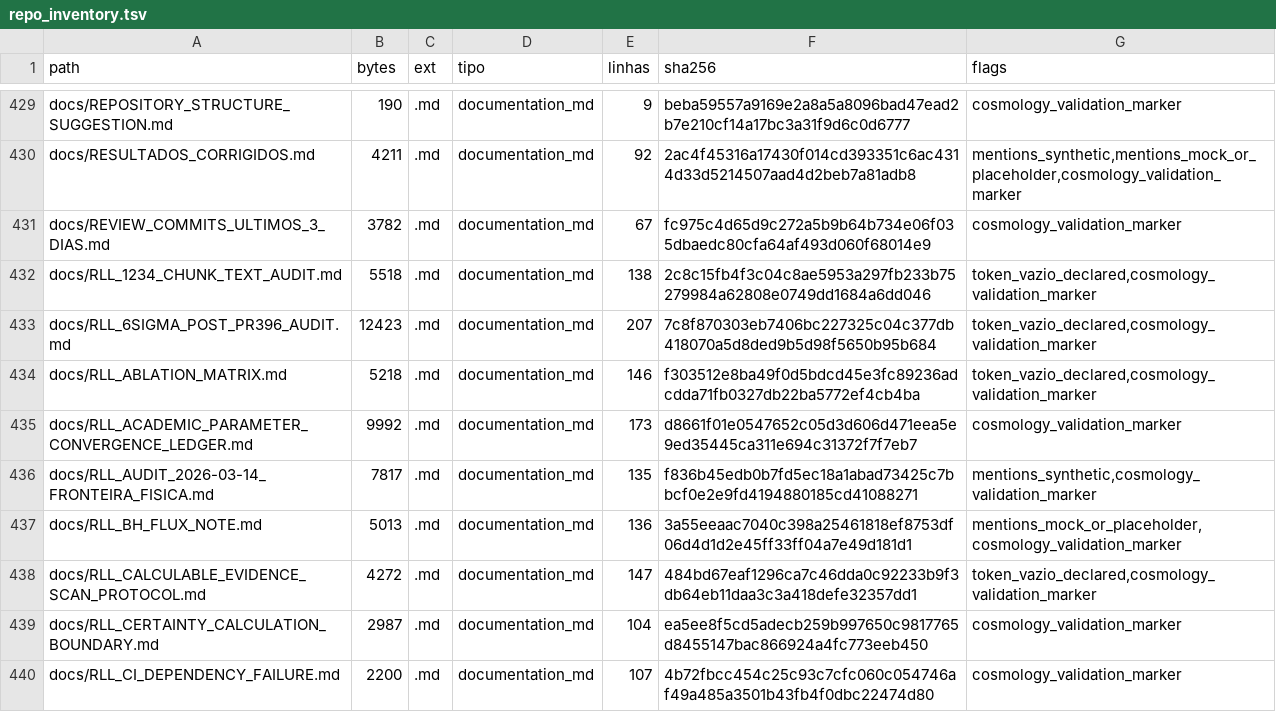
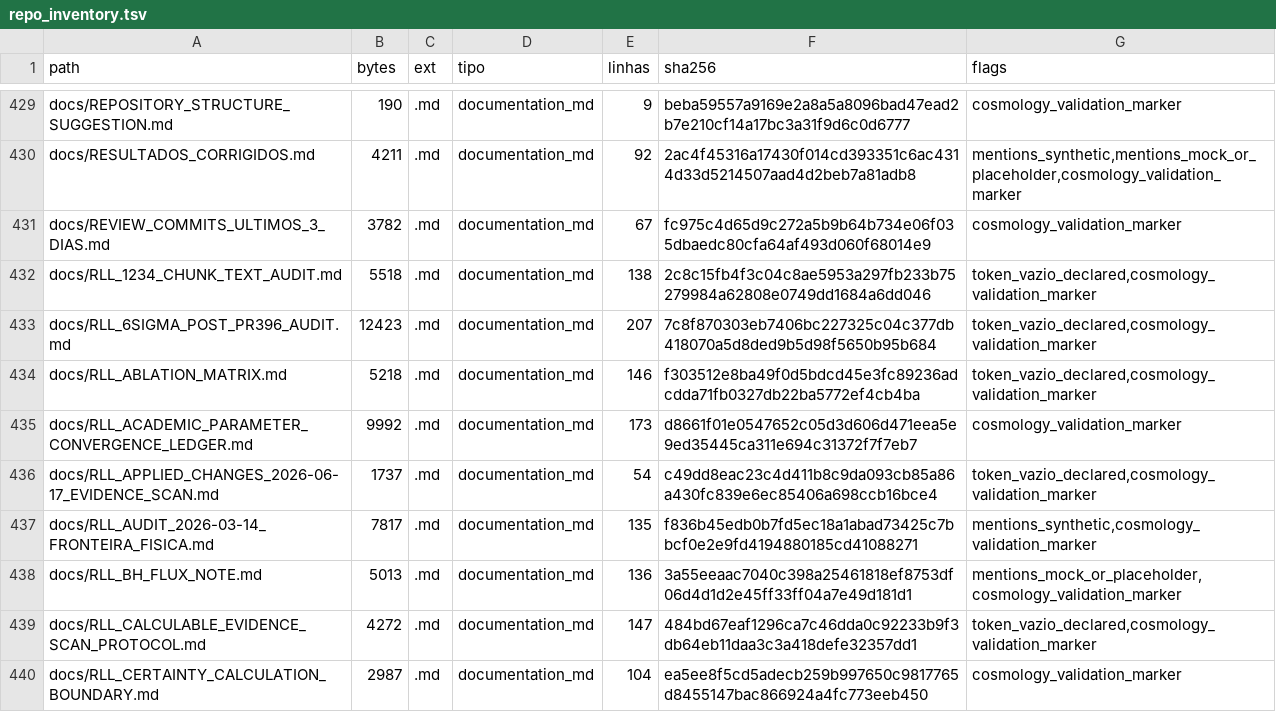
Before and after one commit to rafaelmeloreisnovo/relativity-living-light, a TSV file: data/results/repo_inventory.tsv, drawn as a sheet; only a part is shown, gaps mark what is left out; the shorter side is filled out with more unchanged rows; the diff names each change by its address in the sheet, - before the commit and + after, or states it on an @@ line.

```diff
--- a/data/results/repo_inventory.tsv
+++ b/data/results/repo_inventory.tsv
+row 436: docs/RLL_APPLIED_CHANGES_2026-06-17_EVIDENCE_SCAN.md | 1737 | .md | documentation_md | 54 | c49dd8eac23c4d411b8c9da093cb85a86a430fc839e6ec85406a698ccb16bce4 | token_vazio_declared,cosmology_validation_marker
```
Also changed, not shown: 4 other files.
